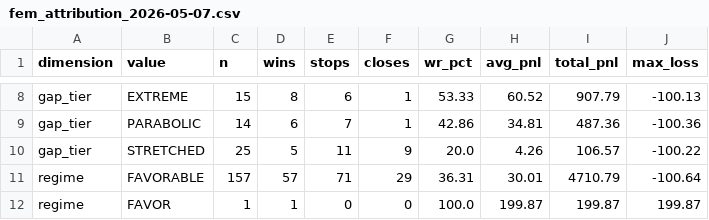
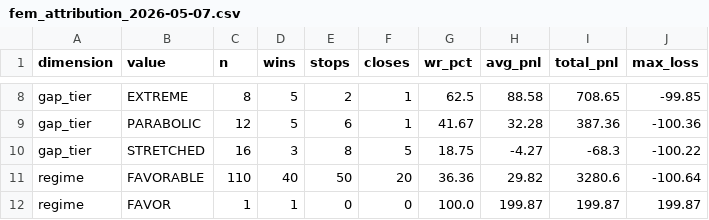
Before and after one commit to ideggplant/fem-dashboard, a CSV file: scans/fem_attribution_2026-05-07.csv, drawn as a sheet; only a part is shown, gaps mark what is left out; the diff covers the shown part only; the diff names each change by its address in the sheet, - before the commit and + after, or states it on an @@ line.

Commit message:
scan: update fem_attribution_2026-05-07.csv

```diff
--- a/scans/fem_attribution_2026-05-07.csv
+++ b/scans/fem_attribution_2026-05-07.csv
-C8 (n): 15
+C8 (n): 8
-D8 (wins): 8
+D8 (wins): 5
-E8 (stops): 6
+E8 (stops): 2
-G8 (wr_pct): 53.33
+G8 (wr_pct): 62.5
-H8 (avg_pnl): 60.52
+H8 (avg_pnl): 88.58
-I8 (total_pnl): 907.79
+I8 (total_pnl): 708.65
-J8 (max_loss): -100.13
+J8 (max_loss): -99.85
-C9 (n): 14
+C9 (n): 12
-D9 (wins): 6
+D9 (wins): 5
-E9 (stops): 7
+E9 (stops): 6
-G9 (wr_pct): 42.86
+G9 (wr_pct): 41.67
-H9 (avg_pnl): 34.81
+H9 (avg_pnl): 32.28
-I9 (total_pnl): 487.36
+I9 (total_pnl): 387.36
-C10 (n): 25
+C10 (n): 16
-D10 (wins): 5
+D10 (wins): 3
-E10 (stops): 11
+E10 (stops): 8
-F10 (closes): 9
+F10 (closes): 5
-G10 (wr_pct): 20.0
+G10 (wr_pct): 18.75
-H10 (avg_pnl): 4.26
+H10 (avg_pnl): -4.27
-I10 (total_pnl): 106.57
+I10 (total_pnl): -68.3
-C11 (n): 157
+C11 (n): 110
-D11 (wins): 57
+D11 (wins): 40
-E11 (stops): 71
+E11 (stops): 50
-F11 (closes): 29
+F11 (closes): 20
-G11 (wr_pct): 36.31
+G11 (wr_pct): 36.36
-H11 (avg_pnl): 30.01
+H11 (avg_pnl): 29.82
-I11 (total_pnl): 4710.79
+I11 (total_pnl): 3280.6
```
Also changed, not shown: 3 added rows, 3 removed rows and 87 edited cells elsewhere in this file.
